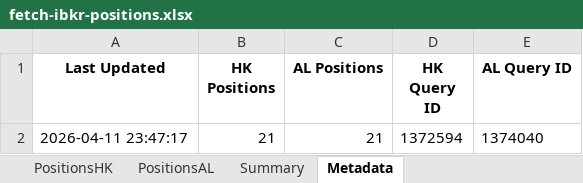
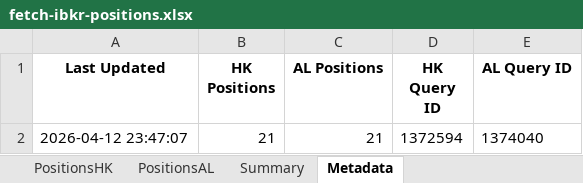
Before and after one commit to timelyrain/timeless-workspace, an Excel workbook: projects/fetch-ibkr-positions.xlsx, sheet Metadata, drawn as a sheet; values as stored, in another font and other column widths than the file's, no borders; the diff names each change by its address in the sheet, - before the commit and + after, or states it on an @@ line.

```diff
--- a/projects/fetch-ibkr-positions.xlsx (sheet Metadata)
+++ b/projects/fetch-ibkr-positions.xlsx (sheet Metadata)
-A2 (Last Updated): 2026-04-11 23:47:17
+A2 (Last Updated): 2026-04-12 23:47:07
```
Also changed, not shown: 1 other file.
